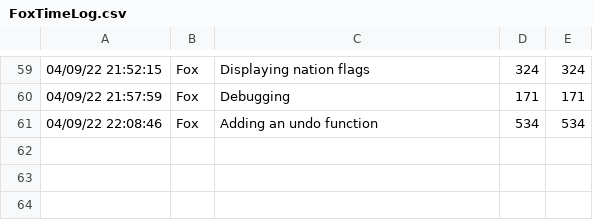
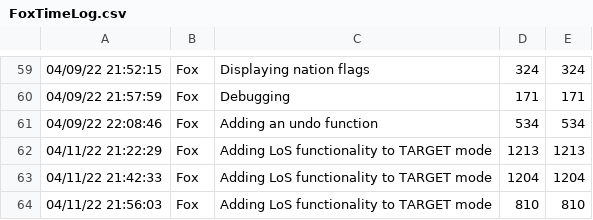
Before and after one commit to togfoxy/GeneralQuarters, a CSV file: Source/FoxTimeLog.csv, drawn as a sheet; only a part is shown, gaps mark what is left out; the diff names each change by its address in the sheet, - before the commit and + after, or states it on an @@ line.

Commit message:
Fixes #46 Draws LoS during targeting phase

```diff
--- a/Source/FoxTimeLog.csv
+++ b/Source/FoxTimeLog.csv
+row 62: 04/11/22 21:22:29 | Fox | Adding LoS functionality to TARGET mode | 1213 | 1213
+row 63: 04/11/22 21:42:33 | Fox | Adding LoS functionality to TARGET mode | 1204 | 1204
+row 64: 04/11/22 21:56:03 | Fox | Adding LoS functionality to TARGET mode | 810 | 810
```
Also changed, not shown: 6 other files.
